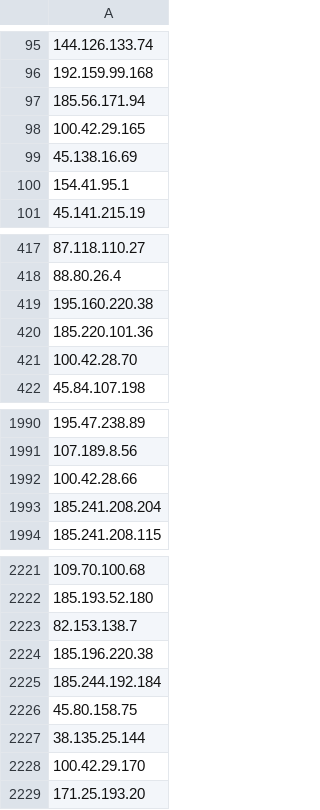
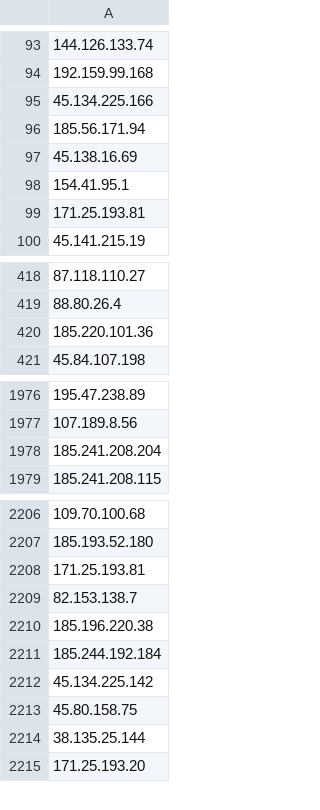
Before and after one commit to jjewitt/TOR_List, a CSV file: lists/exit_nodes.csv, drawn as a sheet; only a part is shown, gaps mark what is left out; removed rows and columns are numbered as before the commit, all else as after; the diff covers the shown part only; the diff names each change by its address in the sheet, - before the commit and + after, or states it on an @@ line.

```diff
--- a/lists/exit_nodes.csv
+++ b/lists/exit_nodes.csv
+row 95: 45.134.225.166
-A97: 100.42.29.165
+A97: 45.138.16.69
-row 99: 45.138.16.69
+row 99: 171.25.193.81
-A420: 195.160.220.38
+A420: 185.220.101.36
-row 420: 185.220.101.36
-row 421: 100.42.28.70
-A1978: 100.42.28.66
+A1978: 185.241.208.204
-row 1993: 185.241.208.204
-A2208: 82.153.138.7
+A2208: 171.25.193.81
+row 2209: 82.153.138.7
-A2212: 45.80.158.75
+A2212: 45.134.225.142
-A2213: 100.42.29.170
+A2213: 45.80.158.75
-row 2227: 38.135.25.144
+row 2214: 38.135.25.144
```
Also changed, not shown: 30 added rows, 58 removed rows, 1 moved row and 5 edited cells elsewhere in this file, lists/guard_nodes.csv, lists/recent_nodes.csv, 1 other file.
